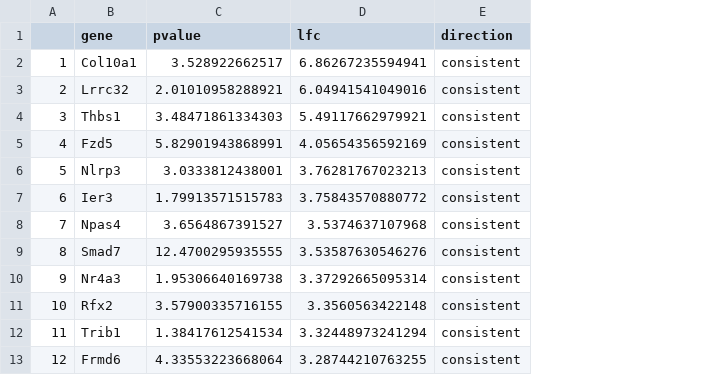
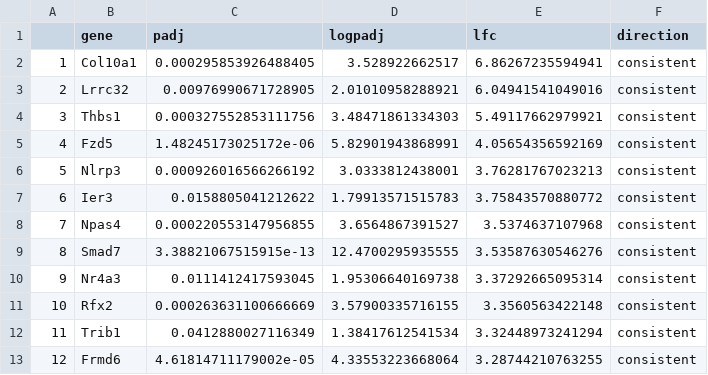
Before and after one commit to raynamharris/IntegrativeProjectWT2015, a CSV file: data/DG-consistent-yokedconsistent.csv, drawn as a sheet; only a part is shown; addresses are those after the commit; the diff names each change by its address in the sheet, - before the commit and + after, or states it on an @@ line.

Commit message:
better table for volcanos

```diff
--- a/data/DG-consistent-yokedconsistent.csv
+++ b/data/DG-consistent-yokedconsistent.csv
+column C (padj), rows 2-13: 0.000295853926488405 | 0.00976990671728905 | 0.000327552853111756 | 1.48245173025172e-06 | 0.000926016566266192 | 0.0158805041212622 | 0.000220553147956855 | 3.38821067515915e-13 | 0.0111412417593045 | 0.000263631100666669 | 0.0412880027116349 | 4.61814711179002e-05
-D1: pvalue
+D1: logpadj
```
Also changed, not shown: 14 other files.
